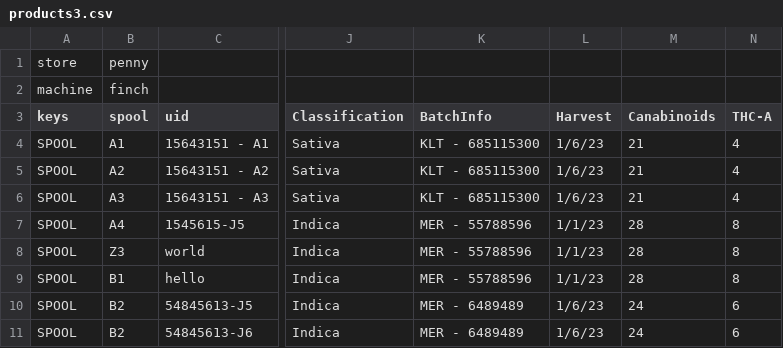
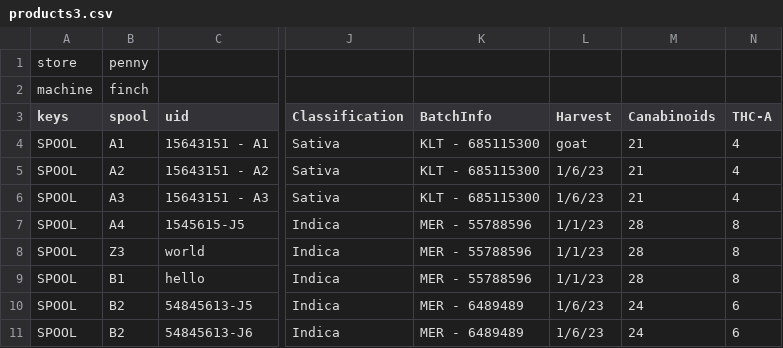
Before and after one commit to mulefish/dispense_version4, a CSV file: csv_data/products3.csv, drawn as a sheet; only a part is shown, gaps mark what is left out; the diff names each change by its address in the sheet, - before the commit and + after, or states it on an @@ line.

```diff
--- a/csv_data/products3.csv
+++ b/csv_data/products3.csv
-L4 (Harvest): 1/6/23
+L4 (Harvest): goat
```
Also changed, not shown: csv_data/products.csv, 3 other files.
